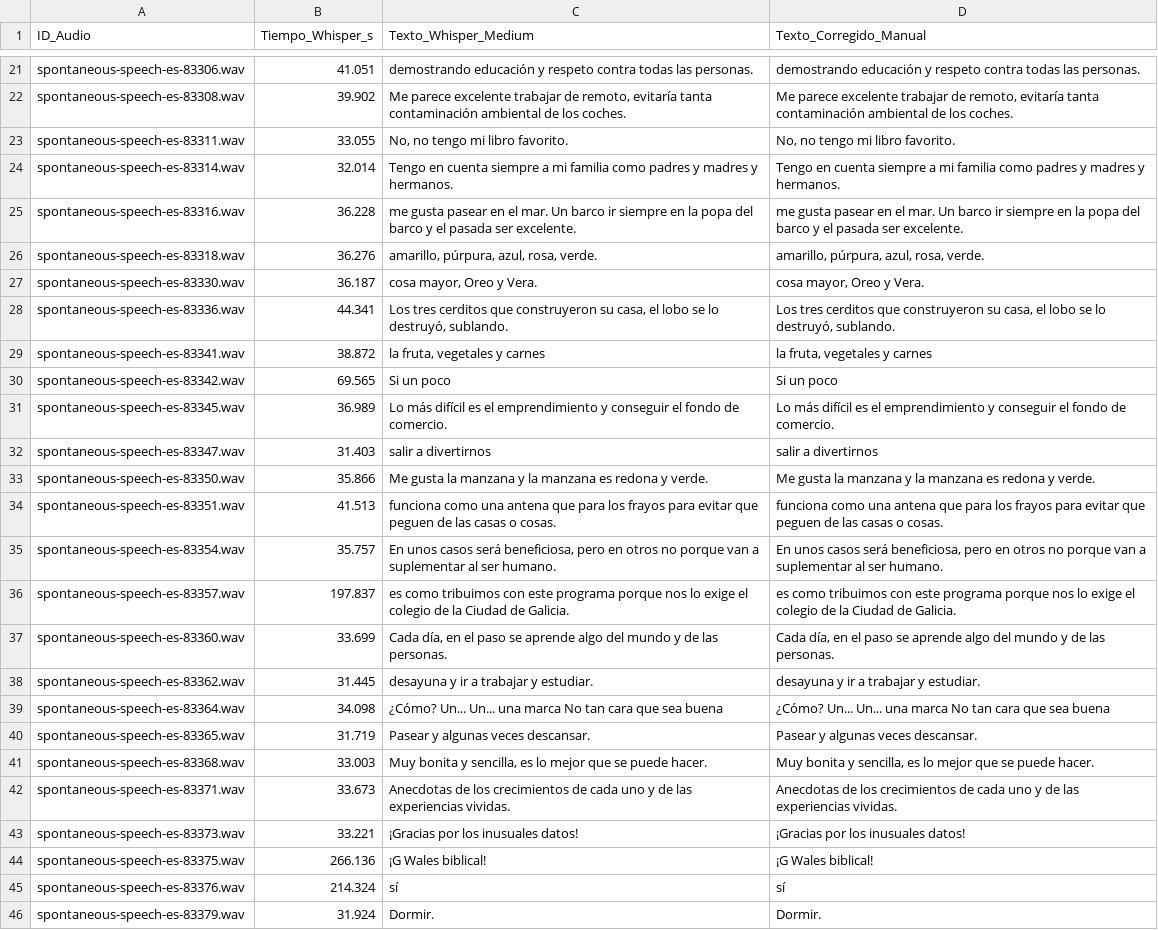
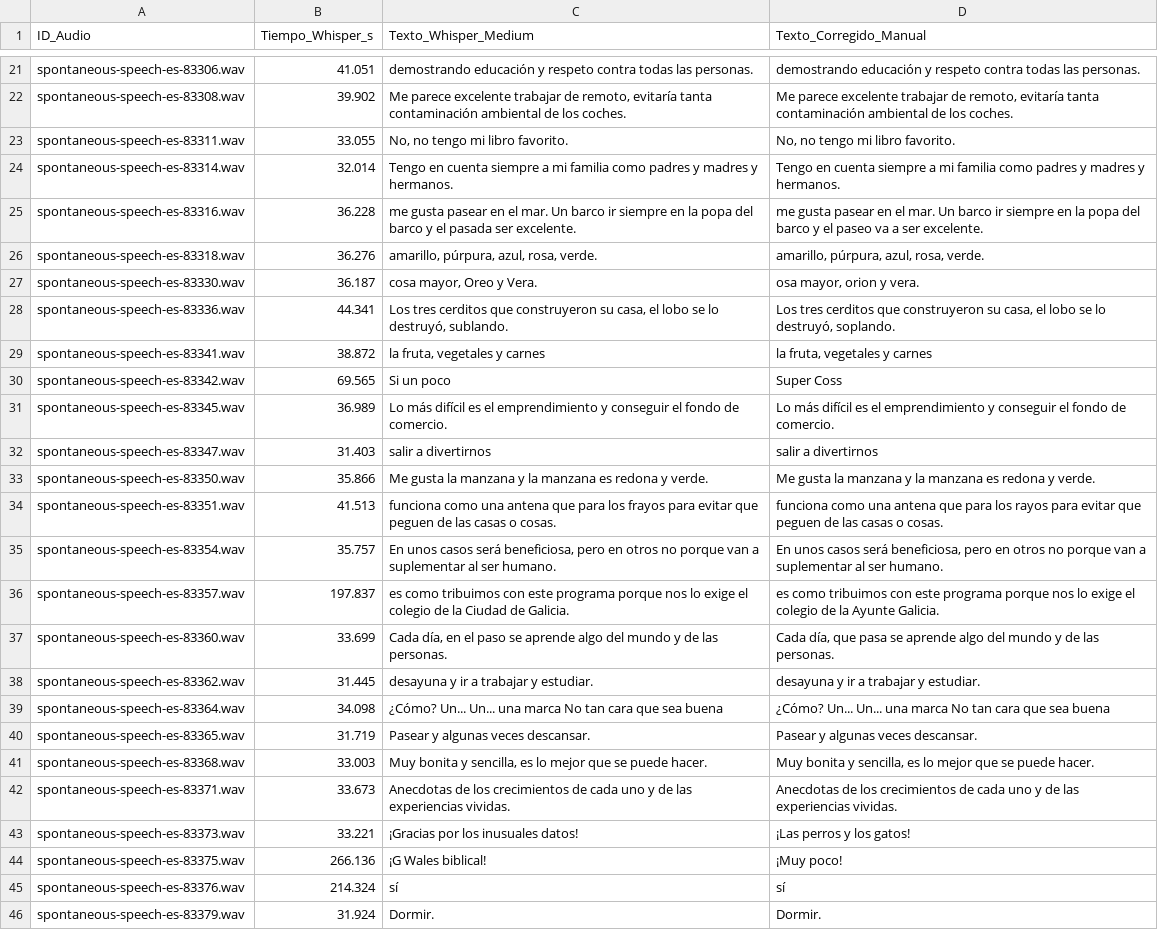
Before and after one commit to BryanAngamarca/ProyectoFinal, a CSV file: data/references/transcripciones_referencia.csv, drawn as a sheet; only a part is shown, gaps mark what is left out.

```diff
--- a/data/references/transcripciones_referencia.csv
+++ b/data/references/transcripciones_referencia.csv
@@ -24,8 +24,8 @@ spontaneous-speech-es-83311.wav,33.055,"No, no tengo mi libro favorito.","No, no
 spontaneous-speech-es-83314.wav,32.014,Tengo en cuenta siempre a mi familia como padres y madres y hermanos.,Tengo en cuenta siempre a mi familia como padres y madres y hermanos.
-spontaneous-speech-es-83316.wav,36.228,me gusta pasear en el mar. Un barco ir siempre en la popa del barco y el pasada ser excelente.,me gusta pasear en el mar. Un barco ir siempre en la popa del barco y el pasada ser excelente.
+spontaneous-speech-es-83316.wav,36.228,me gusta pasear en el mar. Un barco ir siempre en la popa del barco y el pasada ser excelente.,me gusta pasear en el mar. Un barco ir siempre en la popa del barco y el paseo va a ser excelente.
 spontaneous-speech-es-83318.wav,36.276,"amarillo, púrpura, azul, rosa, verde.","amarillo, púrpura, azul, rosa, verde."
-spontaneous-speech-es-83330.wav,36.187,"cosa mayor, Oreo y Vera.","cosa mayor, Oreo y Vera."
-spontaneous-speech-es-83336.wav,44.341,"Los tres cerditos que construyeron su casa, el lobo se lo destruyó, sublando.","Los tres cerditos que construyeron su casa, el lobo se lo destruyó, sublando."
+spontaneous-speech-es-83330.wav,36.187,"cosa mayor, Oreo y Vera.","osa mayor, orion y vera."
+spontaneous-speech-es-83336.wav,44.341,"Los tres cerditos que construyeron su casa, el lobo se lo destruyó, sublando.","Los tres cerditos que construyeron su casa, el lobo se lo destruyó, soplando."
 spontaneous-speech-es-83341.wav,38.872,"la fruta, vegetales y carnes","la fruta, vegetales y carnes"
-spontaneous-speech-es-83342.wav,69.565,Si un poco,Si un poco
+spontaneous-speech-es-83342.wav,69.565,Si un poco,Super Coss
 spontaneous-speech-es-83345.wav,36.989,Lo más difícil es el emprendimiento y conseguir el fondo de comercio.,Lo más difícil es el emprendimiento y conseguir el fondo de comercio.
@@ -33,6 +33,6 @@ spontaneous-speech-es-83347.wav,31.403,salir a divertirnos,salir a divertirnos
 spontaneous-speech-es-83350.wav,35.866,Me gusta la manzana y la manzana es redona y verde.,Me gusta la manzana y la manzana es redona y verde.
-spontaneous-speech-es-83351.wav,41.513,funciona como una antena que para los frayos para evitar que peguen de las casas o cosas.,funciona como una antena que para los frayos para evitar que peguen de las casas o cosas.
+spontaneous-speech-es-83351.wav,41.513,funciona como una antena que para los frayos para evitar que peguen de las casas o cosas.,funciona como una antena que para los rayos para evitar que peguen de las casas o cosas.
 spontaneous-speech-es-83354.wav,35.757,"En unos casos será beneficiosa, pero en otros no porque van a suplementar al ser humano.","En unos casos será beneficiosa, pero en otros no porque van a suplementar al ser humano."
-spontaneous-speech-es-83357.wav,197.837,es como tribuimos con este programa porque nos lo exige el colegio de la Ciudad de Galicia.,es como tribuimos con este programa porque nos lo exige el colegio de la Ciudad de Galicia.
-spontaneous-speech-es-83360.wav,33.699,"Cada día, en el paso se aprende algo del mundo y de las personas.","Cada día, en el paso se aprende algo del mundo y de las personas."
+spontaneous-speech-es-83357.wav,197.837,es como tribuimos con este programa porque nos lo exige el colegio de la Ciudad de Galicia.,es como tribuimos con este programa porque nos lo exige el colegio de la Ayunte Galicia.
+spontaneous-speech-es-83360.wav,33.699,"Cada día, en el paso se aprende algo del mundo y de las personas.","Cada día, que pasa se aprende algo del mundo y de las personas."
 spontaneous-speech-es-83362.wav,31.445,desayuna y ir a trabajar y estudiar.,desayuna y ir a trabajar y estudiar.
@@ -42,4 +42,4 @@ spontaneous-speech-es-83368.wav,33.003,"Muy bonita y sencilla, es lo mejor que s
 spontaneous-speech-es-83371.wav,33.673,Anecdotas de los crecimientos de cada uno y de las experiencias vividas.,Anecdotas de los crecimientos de cada uno y de las experiencias vividas.
-spontaneous-speech-es-83373.wav,33.221,¡Gracias por los inusuales datos!,¡Gracias por los inusuales datos!
-spontaneous-speech-es-83375.wav,266.136,¡G Wales biblical!,¡G Wales biblical!
+spontaneous-speech-es-83373.wav,33.221,¡Gracias por los inusuales datos!,¡Las perros y los gatos!
+spontaneous-speech-es-83375.wav,266.136,¡G Wales biblical!,¡Muy poco!
 spontaneous-speech-es-83376.wav,214.324,sí,sí
```
Also changed, not shown: 2 other files.
